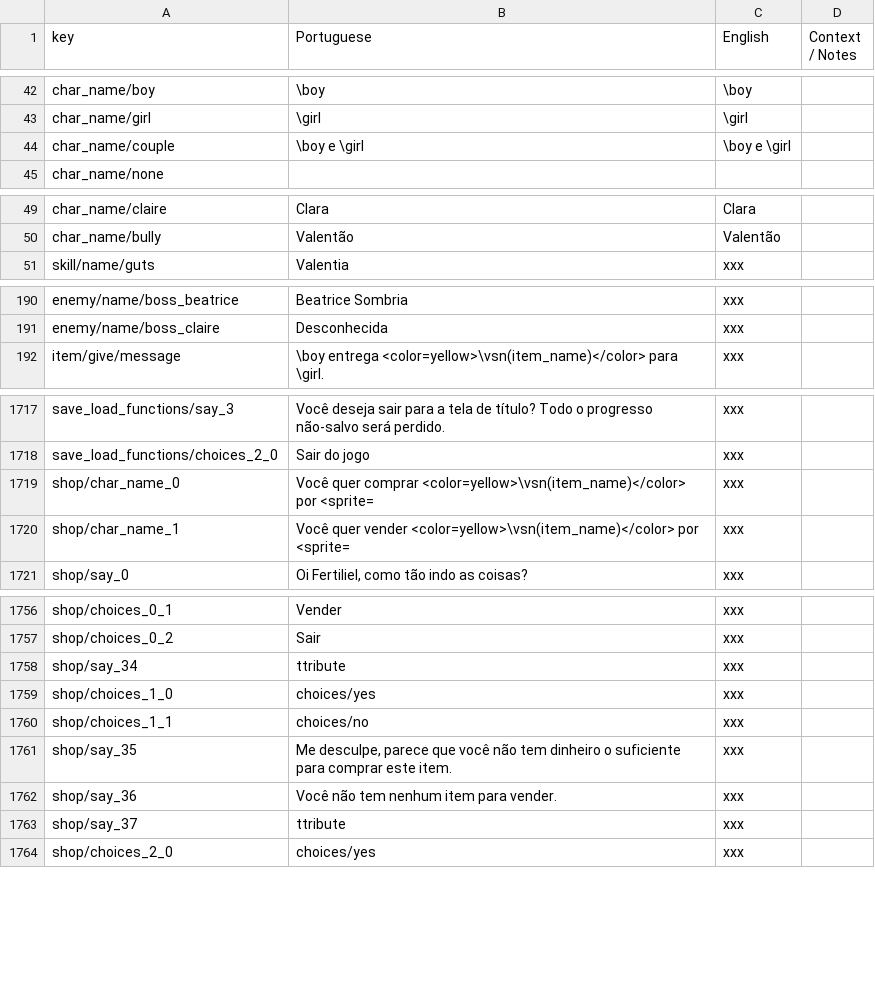
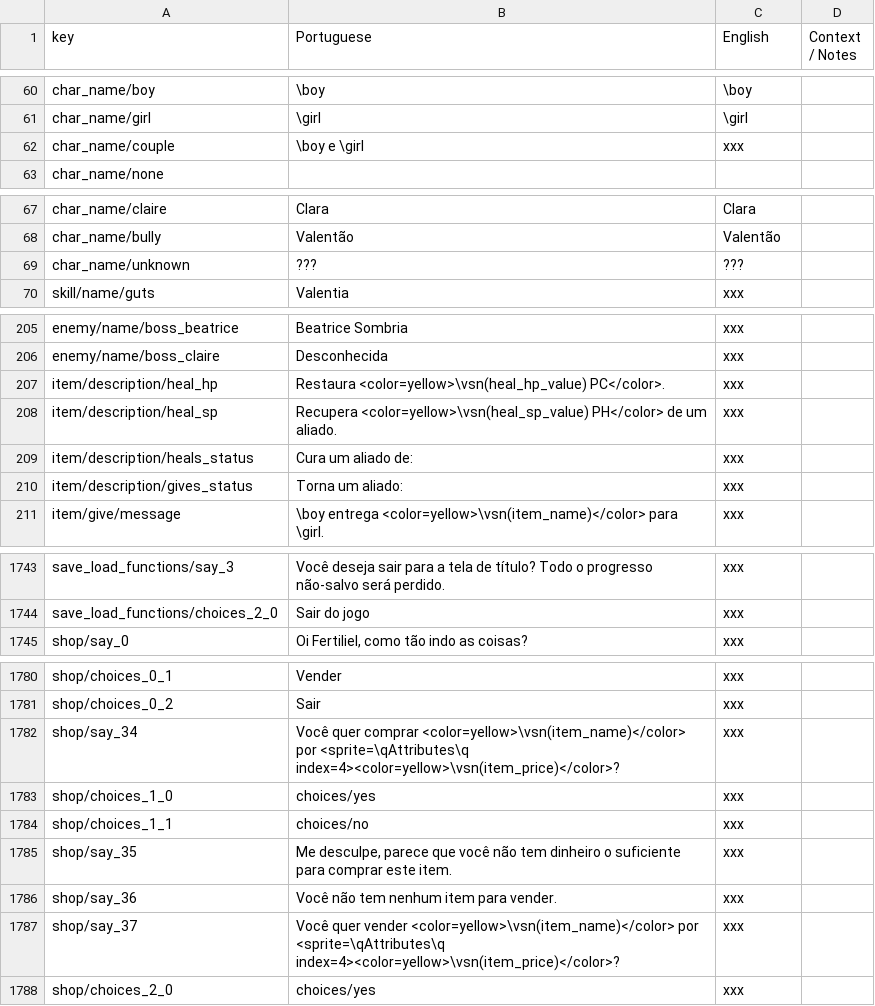
Before and after one commit to renanssba/XCore, a CSV file: Assets/Resources/Data/Game Text - Translated.csv, drawn as a sheet; only a part is shown, gaps mark what is left out; the diff covers the shown part only.

```diff
--- a/Assets/Resources/Data/Game Text - Translated.csv
+++ b/Assets/Resources/Data/Game Text - Translated.csv
@@ -43,3 +61,3 @@ char_name/boy,\boy,\boy,
 char_name/girl,\girl,\girl,
-char_name/couple,\boy e \girl,\boy e \girl,
+char_name/couple,\boy e \girl,xxx,
 char_name/none,,,
@@ -50,2 +68,3 @@ char_name/claire,Clara,Clara,
 char_name/bully,Valentão,Valentão,
+char_name/unknown,???,???,
 skill/name/guts,Valentia,xxx,
@@ -191,2 +206,6 @@ enemy/name/boss_beatrice,Beatrice Sombria,xxx,
 enemy/name/boss_claire,Desconhecida,xxx,
+item/description/heal_hp,Restaura <color=yellow>\vsn(heal_hp_value) PC</color>.,xxx,
+item/description/heal_sp,Recupera <color=yellow>\vsn(heal_sp_value) PH</color> de um aliado.,xxx,
+item/description/heals_status,Cura um aliado de:,xxx,
+item/description/gives_status,Torna um aliado:,xxx,
 item/give/message,\boy entrega <color=yellow>\vsn(item_name)</color> para \girl.,xxx,
@@ -1718,4 +1744,2 @@ save_load_functions/say_3,Você deseja sair para a tela de título? Todo o progr
 save_load_functions/choices_2_0,Sair do jogo,xxx,
-shop/char_name_0,Você quer comprar <color=yellow>\vsn(item_name)</color> por <sprite=,xxx,
-shop/char_name_1,Você quer vender <color=yellow>\vsn(item_name)</color> por <sprite=,xxx,
 shop/say_0,"Oi Fertiliel, como tão indo as coisas?",xxx,
@@ -1757,3 +1781,3 @@ shop/choices_0_1,Vender,xxx,
 shop/choices_0_2,Sair,xxx,
-shop/say_34,ttribute,xxx,
+shop/say_34,Você quer comprar <color=yellow>\vsn(item_name)</color> por <sprite=\qAttributes\q index=4><color=yellow>\vsn(item_price)</color>?,xxx,
 shop/choices_1_0,choices/yes,xxx,
@@ -1762,3 +1786,3 @@ shop/say_35,"Me desculpe, parece que você não tem dinheiro o suficiente para c
 shop/say_36,Você não tem nenhum item para vender.,xxx,
-shop/say_37,ttribute,xxx,
+shop/say_37,Você quer vender <color=yellow>\vsn(item_name)</color> por <sprite=\qAttributes\q index=4><color=yellow>\vsn(item_price)</color>?,xxx,
 shop/choices_2_0,choices/yes,xxx,
```
Also changed, not shown: 27 added rows, 6 removed rows, 3 moved rows and 3 edited cells elsewhere in this file, 50 other files.
